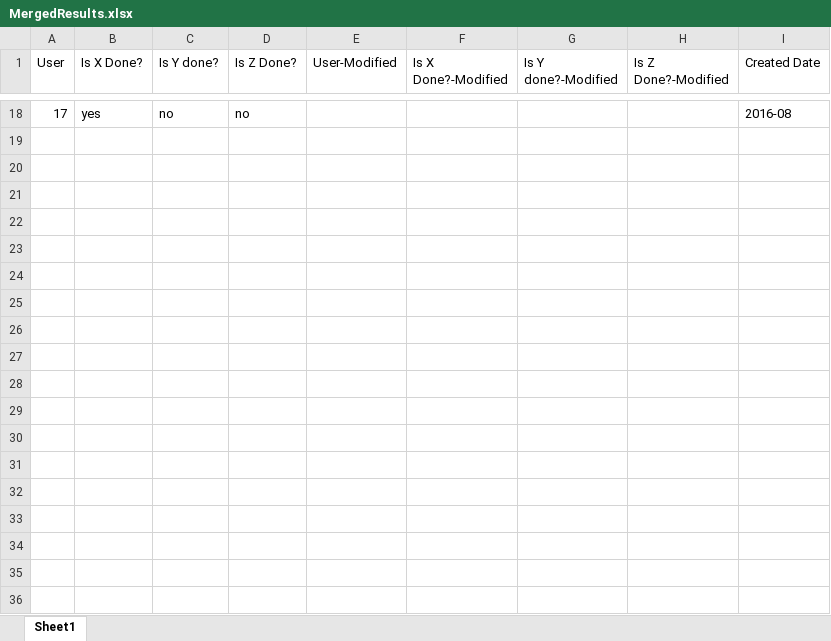
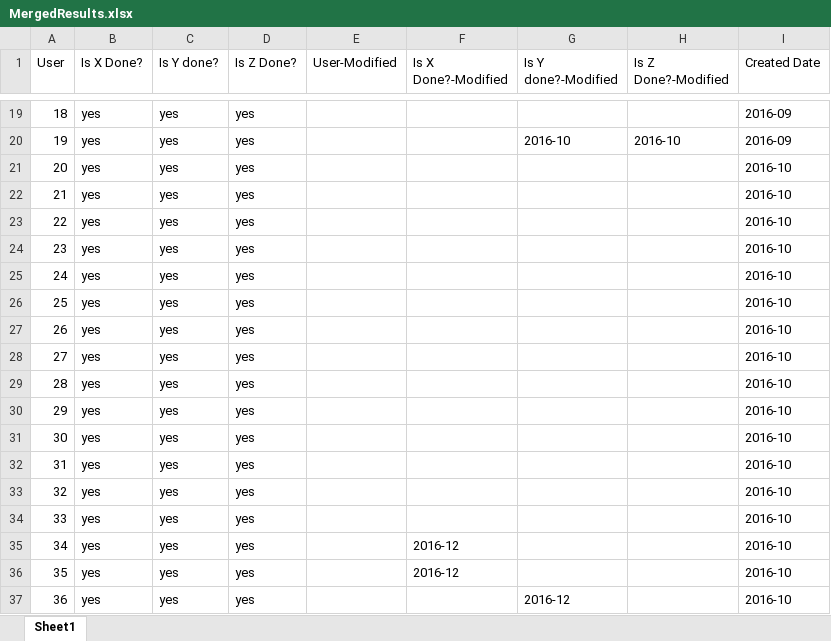
Before and after one commit to TravisBumgarner/Abt_Python_Merge_Monthly_Excel_Docs, an Excel workbook: MergedResults.xlsx, sheet Sheet1, drawn as a sheet; only a part is shown, gaps mark what is left out; values as stored, in another font and other column widths than the file's, no borders; addresses are those after the commit; the diff covers the shown part only; the diff names each change by its address in the sheet, - before the commit and + after, or states it on an @@ line.

```diff
--- a/MergedResults.xlsx (sheet Sheet1)
+++ b/MergedResults.xlsx (sheet Sheet1)
@@ column A (User) renumbered in row 19 @@
-C19 (Is Y done?): no
+C19 (Is Y done?): yes
-D19 (Is Z Done?): no
+D19 (Is Z Done?): yes
-I19 (Created Date): 2016-08
+I19 (Created Date): 2016-09
+row 20: 19 | yes | yes | yes |  |  | 2016-10 | 2016-10 | 2016-09
+row 21: 20 | yes | yes | yes |  |  |  |  | 2016-10
+row 22: 21 | yes | yes | yes |  |  |  |  | 2016-10
+row 23: 22 | yes | yes | yes |  |  |  |  | 2016-10
+row 24: 23 | yes | yes | yes |  |  |  |  | 2016-10
+row 25: 24 | yes | yes | yes |  |  |  |  | 2016-10
+row 26: 25 | yes | yes | yes |  |  |  |  | 2016-10
+row 27: 26 | yes | yes | yes |  |  |  |  | 2016-10
+row 28: 27 | yes | yes | yes |  |  |  |  | 2016-10
+row 29: 28 | yes | yes | yes |  |  |  |  | 2016-10
+row 30: 29 | yes | yes | yes |  |  |  |  | 2016-10
+row 31: 30 | yes | yes | yes |  |  |  |  | 2016-10
+row 32: 31 | yes | yes | yes |  |  |  |  | 2016-10
+row 33: 32 | yes | yes | yes |  |  |  |  | 2016-10
+row 34: 33 | yes | yes | yes |  |  |  |  | 2016-10
+row 35: 34 | yes | yes | yes |  | 2016-12 |  |  | 2016-10
+row 36: 35 | yes | yes | yes |  | 2016-12 |  |  | 2016-10
+row 37: 36 | yes | yes | yes |  |  | 2016-12 |  | 2016-10
```
Also changed, not shown: 72 added rows and 16 removed rows elsewhere in this sheet, Exports/2016-10.xlsx, 5 other files.
